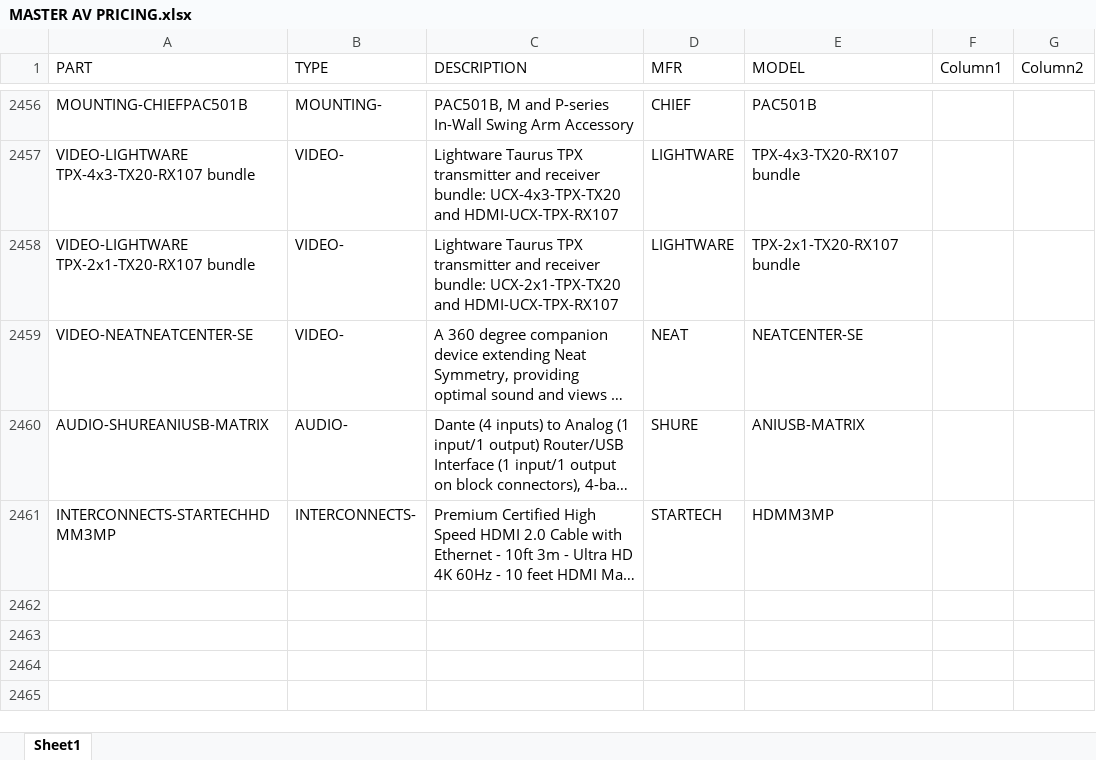
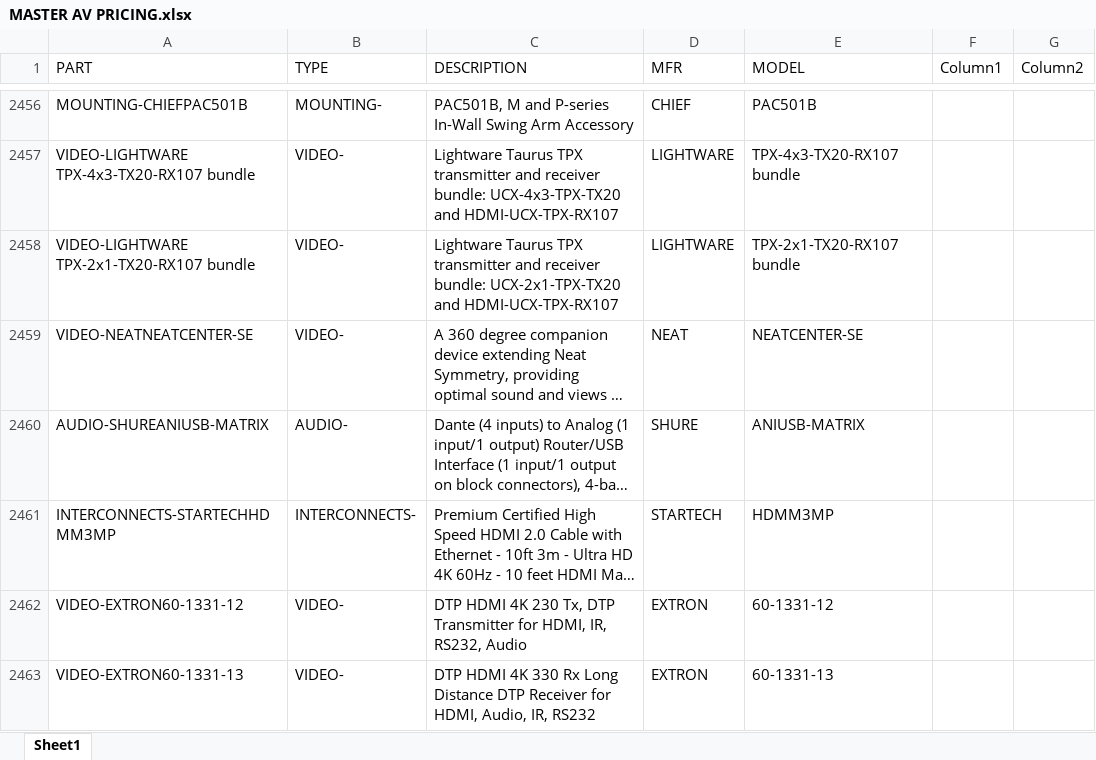
Before and after one commit to bruceb85/av_equipment_list, an Excel workbook: MASTER AV PRICING.xlsx, sheet Sheet1, drawn as a sheet; only a part is shown, gaps mark what is left out; long unchanged cells end in …; values as stored, in another font and other column widths than the file's, no borders; conditional formats and table styles not drawn; the diff names each change by its address in the sheet, - before the commit and + after, or states it on an @@ line.

Commit message:
Update MASTER AV PRICING.xlsx

```diff
--- a/MASTER AV PRICING.xlsx (sheet Sheet1)
+++ b/MASTER AV PRICING.xlsx (sheet Sheet1)
+row 2462: VIDEO-EXTRON60-1331-12 | VIDEO- | DTP HDMI 4K 230 Tx, DTP Transmitter for HDMI, IR, RS232, Audio | EXTRON | 60-1331-12
+row 2463: VIDEO-EXTRON60-1331-13 | VIDEO- | DTP HDMI 4K 330 Rx Long Distance DTP Receiver for HDMI, Audio, IR, RS232 | EXTRON | 60-1331-13
```
